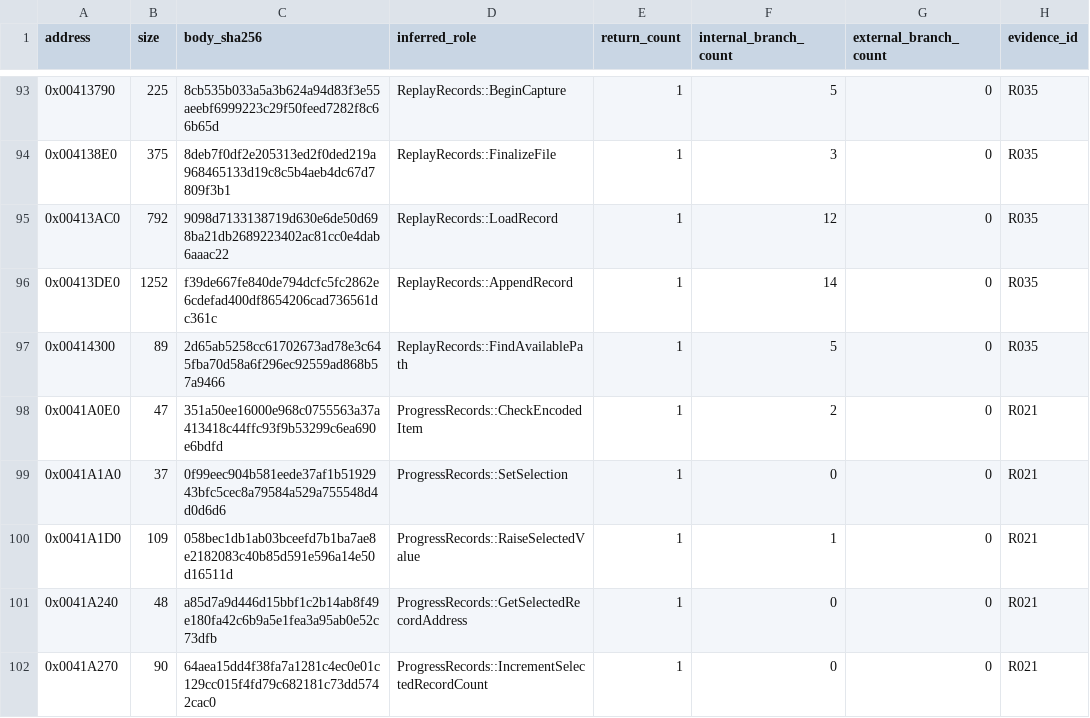
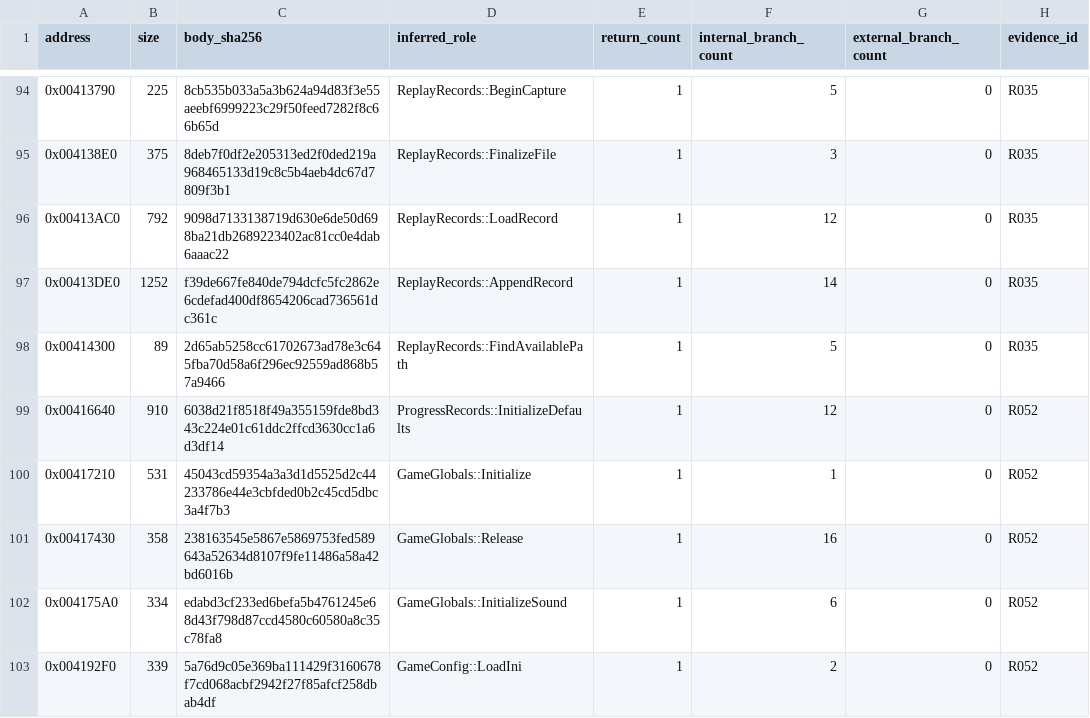
Before and after one commit to N0zoM1z0/th075, a CSV file: config/authored-origin-evidence.csv, drawn as a sheet; only a part is shown, gaps mark what is left out; the shorter side is filled out with more unchanged rows; the diff covers the shown part only.

```diff
--- a/config/authored-origin-evidence.csv
+++ b/config/authored-origin-evidence.csv
@@ -97 +98,6 @@ address,size,body_sha256,inferred_role,return_count,internal_branch_count,extern
 0x00414300,89,2d65ab5258cc61702673ad78e3c645fba70d58a6f296ec92559ad868b57a9466,ReplayRecords::FindAvailablePath,1,5,0,R035
+0x00416640,910,6038d21f8518f49a355159fde8bd343c224e01c61ddc2ffcd3630cc1a6d3df14,ProgressRecords::InitializeDefaults,1,12,0,R052
+0x00417210,531,45043cd59354a3a3d1d5525d2c44233786e44e3cbfded0b2c45cd5dbc3a4f7b3,GameGlobals::Initialize,1,1,0,R052
+0x00417430,358,238163545e5867e5869753fed589643a52634d8107f9fe11486a58a42bd6016b,GameGlobals::Release,1,16,0,R052
+0x004175A0,334,edabd3cf233ed6befa5b4761245e68d43f798d87ccd4580c60580a8c35c78fa8,GameGlobals::InitializeSound,1,6,0,R052
+0x004192F0,339,5a76d9c05e369ba111429f3160678f7cd068acbf2942f27f85afcf258dbab4df,GameConfig::LoadIni,1,2,0,R052
```
Also changed, not shown: 18 added rows elsewhere in this file, config/function-origins.csv, config/functions.csv, 4 other files.
